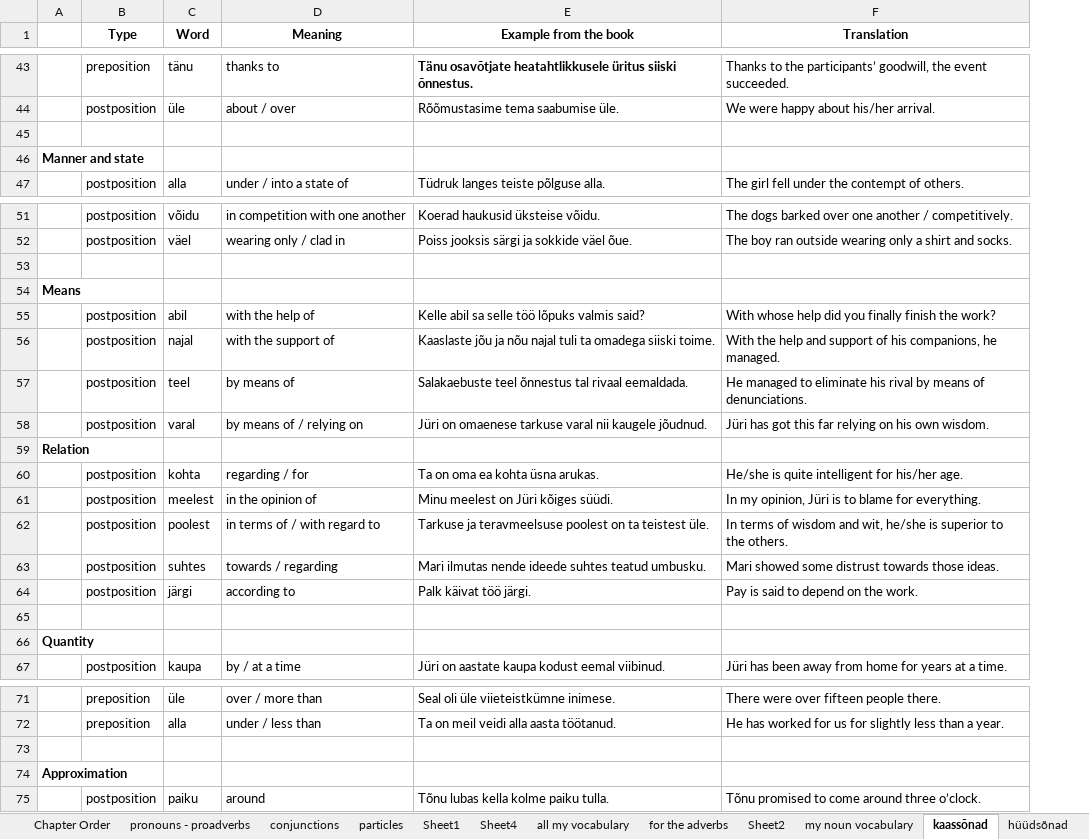
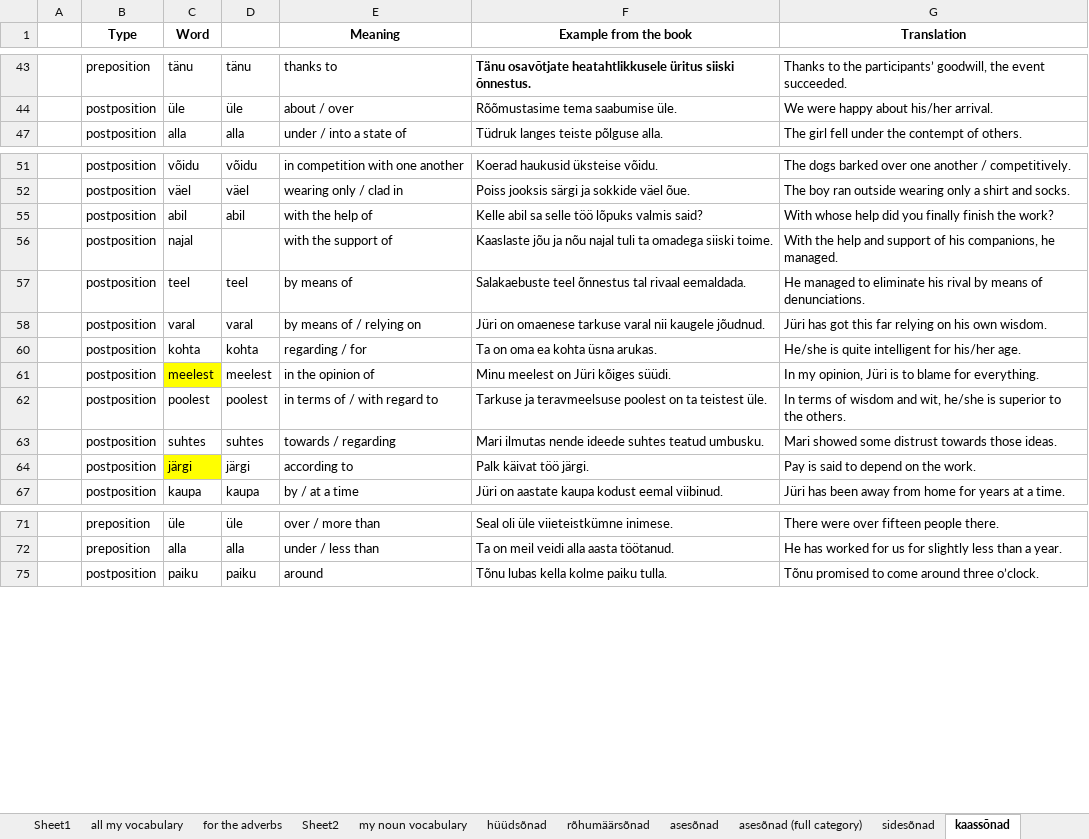
Before and after one commit to Vasilikii-B/Eesti-Keel-Testing, an Excel workbook: estonian_vocabulary.xlsx, sheet kaassõnad, drawn as a sheet; only a part is shown, gaps mark what is left out; values as stored, in another font and other column widths than the file's, no borders; conditional formats not drawn; removed rows and columns are numbered as before the commit, all else as after; the diff covers the shown part only; the diff names each change by its address in the sheet, - before the commit and + after, or states it on an @@ line.

```diff
--- a/estonian_vocabulary.xlsx (sheet kaassõnad)
+++ b/estonian_vocabulary.xlsx (sheet kaassõnad)
-sheet tab: Sheet4
@@ sheet tab order changed: Sheet1 | all my vocabulary | for the adverbs | Sheet2 | my noun vocabulary | hüüdsõnad | rõhumäärsõnad | asesõnad | asesõnad (full category) | sidesõnad | kaassõnad @@
-column A, empty
+column A, empty
+column D, rows 43-47: tänu | üle | alla; rows 51-67: võidu | väel | abil |  | teel | varal | kohta | meelest | poolest | suhtes | järgi | kaupa; rows 71-75: üle | alla | paiku
-row 45: (empty)
-row 46: Manner and state
-row 53: (empty)
-row 54: Means
-row 59: Relation
-C61 fill: none
+C61 fill: #FFFF00
-C64 fill: none
+C64 fill: #FFFF00
-row 65: (empty)
-row 66: Quantity
-row 73: (empty)
-row 74: Approximation
```
Also changed, not shown: 20 removed rows, 1 hidden or unhidden row, 16 edited cells and cell formats elsewhere in this sheet, sheet rõhumäärsõnad, sheet Sheet1, other sheet tabs, hidden cells, 1 other file.
